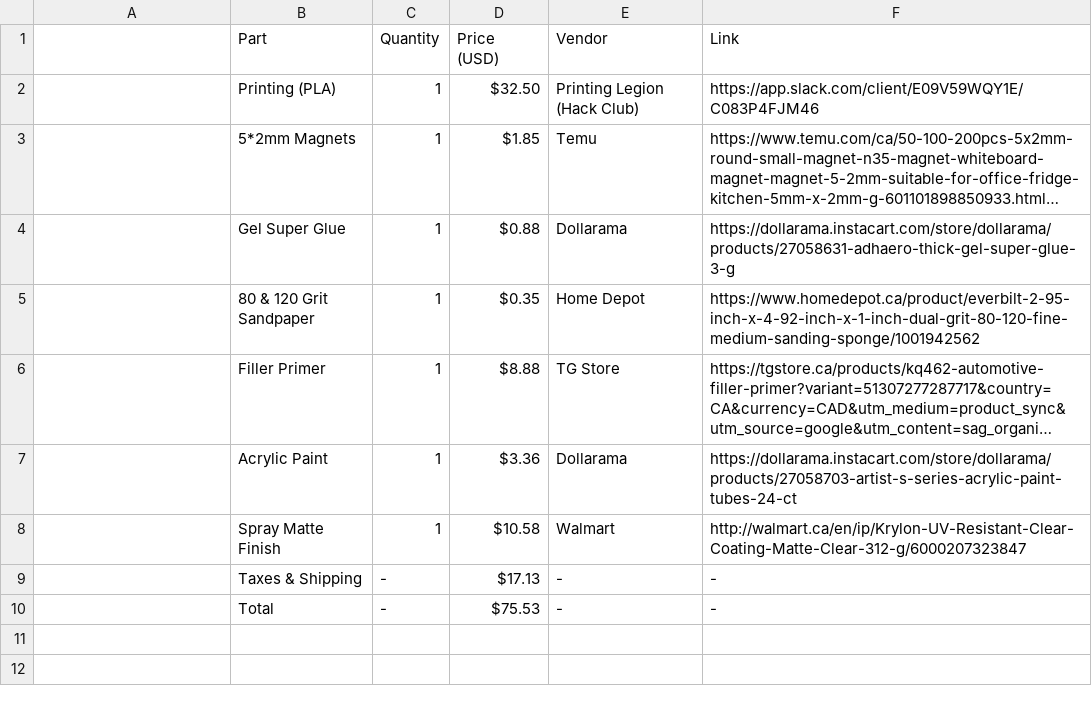
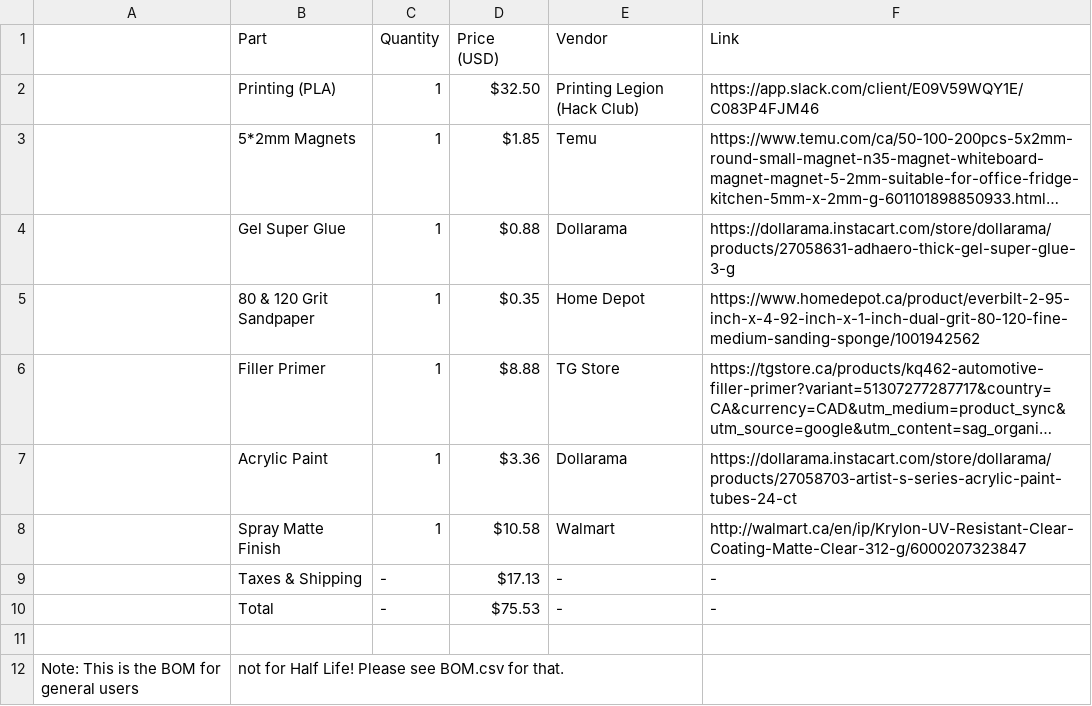
Before and after one commit to cheezospheal/fishbl, a CSV file: bom.csv, drawn as a sheet; long unchanged cells end in …; the diff names each change by its address in the sheet, - before the commit and + after, or states it on an @@ line.

Commit message:
Clarify BOM for general users
Added a note clarifying the BOM's intended audience.

```diff
--- a/bom.csv
+++ b/bom.csv
+row 11: (empty)
+row 12: Note: This is the BOM for general users | not for Half Life! Please see BOM.csv for that.
```
